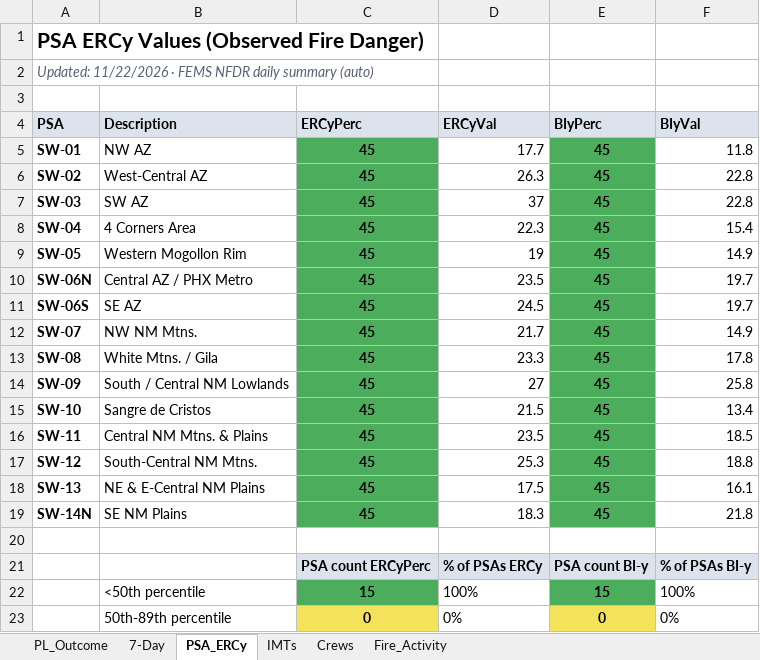
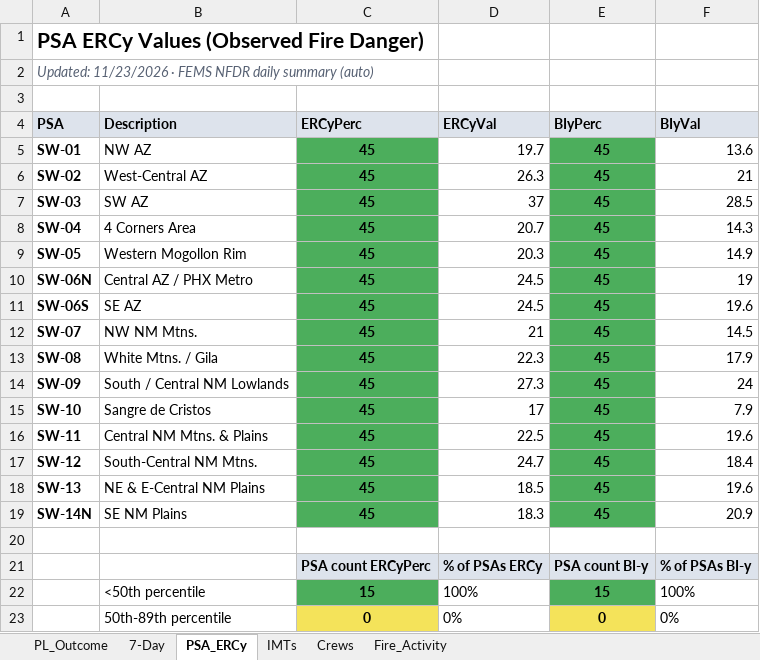
Before and after one commit to SWCCFireWx/sw-pl-tool-new, an Excel workbook: reports/SWA_PL_latest.xlsx, sheet PSA_ERCy, drawn as a sheet; only a part is shown; values as stored, in another font and other column widths than the file's, no borders; the diff names each change by its address in the sheet, - before the commit and + after, or states it on an @@ line.

Commit message:
Update PL data 2026-11-24 09:09 MST

```diff
--- a/reports/SWA_PL_latest.xlsx (sheet PSA_ERCy)
+++ b/reports/SWA_PL_latest.xlsx (sheet PSA_ERCy)
-A2 (PSA): Updated: 11/22/2026 · FEMS…
+A2 (PSA): Updated: 11/23/2026 · FEMS…
-D5 (ERCyVal): 17.7
+D5 (ERCyVal): 19.7
-F5 (BIyVal): 11.8
+F5 (BIyVal): 13.6
-F6 (BIyVal): 22.8
+F6 (BIyVal): 21
-F7 (BIyVal): 22.8
+F7 (BIyVal): 28.5
-D8 (ERCyVal): 22.3
+D8 (ERCyVal): 20.7
-F8 (BIyVal): 15.4
+F8 (BIyVal): 14.3
-D9 (ERCyVal): 19
+D9 (ERCyVal): 20.3
-D10 (ERCyVal): 23.5
+D10 (ERCyVal): 24.5
-F10 (BIyVal): 19.7
+F10 (BIyVal): 19
-F11 (BIyVal): 19.7
+F11 (BIyVal): 19.6
-D12 (ERCyVal): 21.7
+D12 (ERCyVal): 21
-F12 (BIyVal): 14.9
+F12 (BIyVal): 14.5
-D13 (ERCyVal): 23.3
+D13 (ERCyVal): 22.3
-F13 (BIyVal): 17.8
+F13 (BIyVal): 17.9
-D14 (ERCyVal): 27
+D14 (ERCyVal): 27.3
-F14 (BIyVal): 25.8
+F14 (BIyVal): 24
-D15 (ERCyVal): 21.5
+D15 (ERCyVal): 17
-F15 (BIyVal): 13.4
+F15 (BIyVal): 7.9
-D16 (ERCyVal): 23.5
+D16 (ERCyVal): 22.5
-F16 (BIyVal): 18.5
+F16 (BIyVal): 19.6
-D17 (ERCyVal): 25.3
+D17 (ERCyVal): 24.7
-F17 (BIyVal): 18.8
+F17 (BIyVal): 18.4
-D18 (ERCyVal): 17.5
+D18 (ERCyVal): 18.5
-F18 (BIyVal): 16.1
+F18 (BIyVal): 19.6
-F19 (BIyVal): 21.8
+F19 (BIyVal): 20.9
```
Also changed, not shown: sheet PL_Outcome, sheet 7-Day, sheet Fire_Activity, sheet IMTs, sheet Crews, 20 other files.
